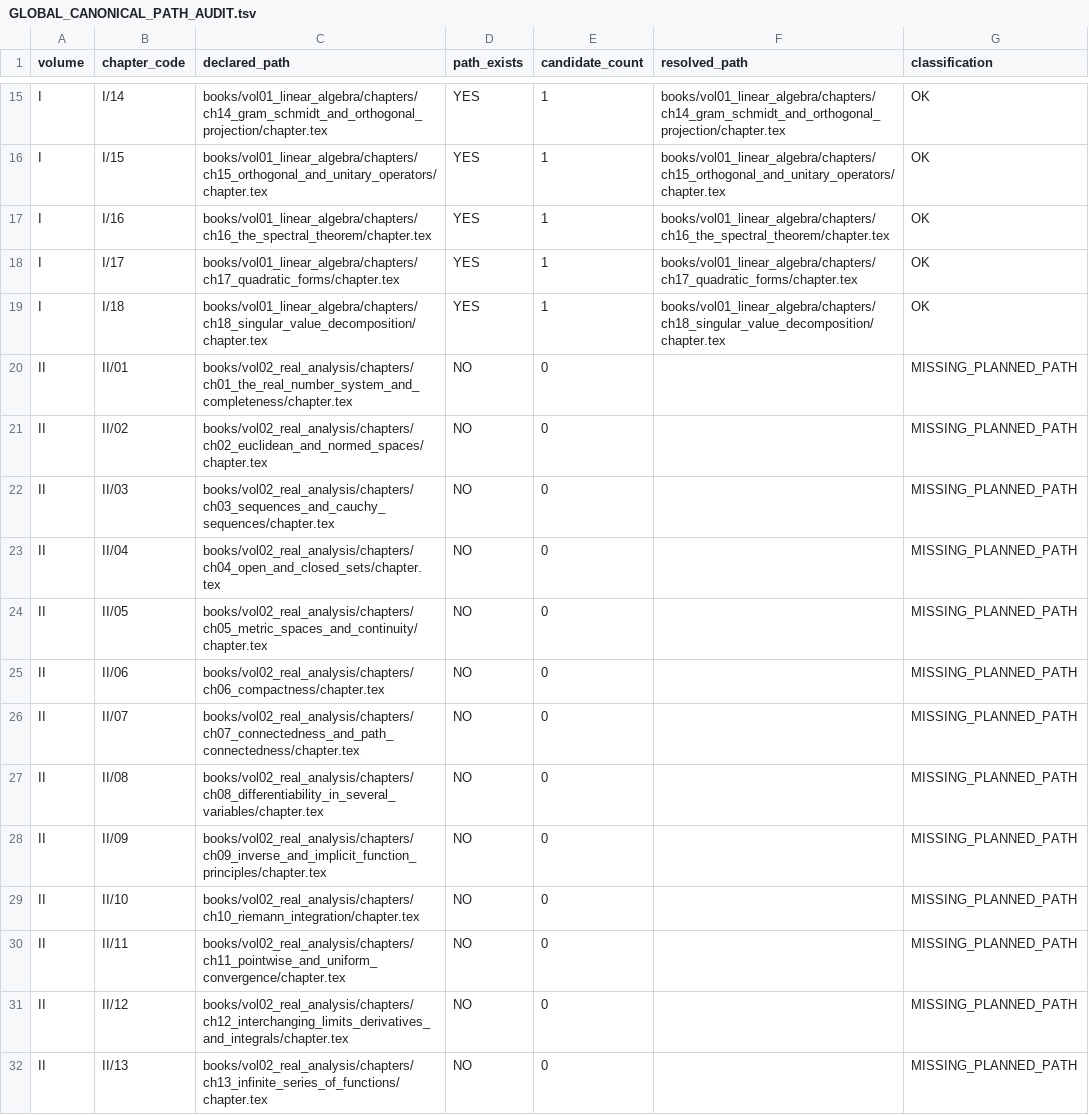
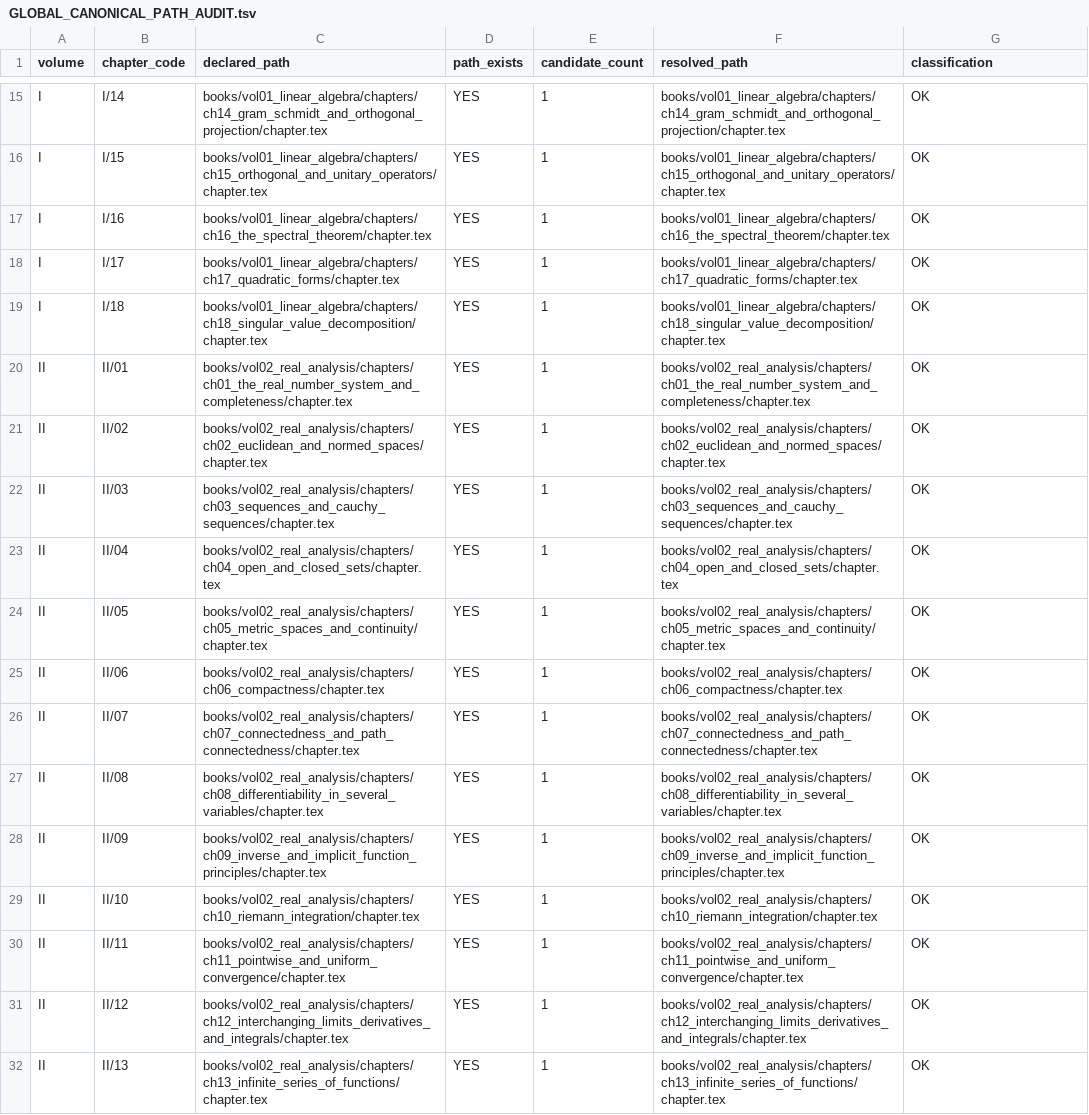
Before and after one commit to expert10000/math, a TSV file: reports/series/GLOBAL_CANONICAL_PATH_AUDIT.tsv, drawn as a sheet; only a part is shown, gaps mark what is left out; the diff covers the shown part only.

Commit message:
vol02: reconstruct II/13-II/25 and freeze Real Analysis

```diff
--- a/reports/series/GLOBAL_CANONICAL_PATH_AUDIT.tsv
+++ b/reports/series/GLOBAL_CANONICAL_PATH_AUDIT.tsv
@@ -19,14 +19,14 @@ I	I/17	books/vol01_linear_algebra/chapters/ch17_quadratic_forms/chapter.tex	YES
 I	I/18	books/vol01_linear_algebra/chapters/ch18_singular_value_decomposition/chapter.tex	YES	1	books/vol01_linear_algebra/chapters/ch18_singular_value_decomposition/chapter.tex	OK
-II	II/01	books/vol02_real_analysis/chapters/ch01_the_real_number_system_and_completeness/chapter.tex	NO	0		MISSING_PLANNED_PATH
-II	II/02	books/vol02_real_analysis/chapters/ch02_euclidean_and_normed_spaces/chapter.tex	NO	0		MISSING_PLANNED_PATH
-II	II/03	books/vol02_real_analysis/chapters/ch03_sequences_and_cauchy_sequences/chapter.tex	NO	0		MISSING_PLANNED_PATH
-II	II/04	books/vol02_real_analysis/chapters/ch04_open_and_closed_sets/chapter.tex	NO	0		MISSING_PLANNED_PATH
-II	II/05	books/vol02_real_analysis/chapters/ch05_metric_spaces_and_continuity/chapter.tex	NO	0		MISSING_PLANNED_PATH
-II	II/06	books/vol02_real_analysis/chapters/ch06_compactness/chapter.tex	NO	0		MISSING_PLANNED_PATH
-II	II/07	books/vol02_real_analysis/chapters/ch07_connectedness_and_path_connectedness/chapter.tex	NO	0		MISSING_PLANNED_PATH
-II	II/08	books/vol02_real_analysis/chapters/ch08_differentiability_in_several_variables/chapter.tex	NO	0		MISSING_PLANNED_PATH
-II	II/09	books/vol02_real_analysis/chapters/ch09_inverse_and_implicit_function_principles/chapter.tex	NO	0		MISSING_PLANNED_PATH
-II	II/10	books/vol02_real_analysis/chapters/ch10_riemann_integration/chapter.tex	NO	0		MISSING_PLANNED_PATH
-II	II/11	books/vol02_real_analysis/chapters/ch11_pointwise_and_uniform_convergence/chapter.tex	NO	0		MISSING_PLANNED_PATH
-II	II/12	books/vol02_real_analysis/chapters/ch12_interchanging_limits_derivatives_and_integrals/chapter.tex	NO	0		MISSING_PLANNED_PATH
-II	II/13	books/vol02_real_analysis/chapters/ch13_infinite_series_of_functions/chapter.tex	NO	0		MISSING_PLANNED_PATH
+II	II/01	books/vol02_real_analysis/chapters/ch01_the_real_number_system_and_completeness/chapter.tex	YES	1	books/vol02_real_analysis/chapters/ch01_the_real_number_system_and_completeness/chapter.tex	OK
+II	II/02	books/vol02_real_analysis/chapters/ch02_euclidean_and_normed_spaces/chapter.tex	YES	1	books/vol02_real_analysis/chapters/ch02_euclidean_and_normed_spaces/chapter.tex	OK
+II	II/03	books/vol02_real_analysis/chapters/ch03_sequences_and_cauchy_sequences/chapter.tex	YES	1	books/vol02_real_analysis/chapters/ch03_sequences_and_cauchy_sequences/chapter.tex	OK
+II	II/04	books/vol02_real_analysis/chapters/ch04_open_and_closed_sets/chapter.tex	YES	1	books/vol02_real_analysis/chapters/ch04_open_and_closed_sets/chapter.tex	OK
+II	II/05	books/vol02_real_analysis/chapters/ch05_metric_spaces_and_continuity/chapter.tex	YES	1	books/vol02_real_analysis/chapters/ch05_metric_spaces_and_continuity/chapter.tex	OK
+II	II/06	books/vol02_real_analysis/chapters/ch06_compactness/chapter.tex	YES	1	books/vol02_real_analysis/chapters/ch06_compactness/chapter.tex	OK
+II	II/07	books/vol02_real_analysis/chapters/ch07_connectedness_and_path_connectedness/chapter.tex	YES	1	books/vol02_real_analysis/chapters/ch07_connectedness_and_path_connectedness/chapter.tex	OK
+II	II/08	books/vol02_real_analysis/chapters/ch08_differentiability_in_several_variables/chapter.tex	YES	1	books/vol02_real_analysis/chapters/ch08_differentiability_in_several_variables/chapter.tex	OK
+II	II/09	books/vol02_real_analysis/chapters/ch09_inverse_and_implicit_function_principles/chapter.tex	YES	1	books/vol02_real_analysis/chapters/ch09_inverse_and_implicit_function_principles/chapter.tex	OK
+II	II/10	books/vol02_real_analysis/chapters/ch10_riemann_integration/chapter.tex	YES	1	books/vol02_real_analysis/chapters/ch10_riemann_integration/chapter.tex	OK
+II	II/11	books/vol02_real_analysis/chapters/ch11_pointwise_and_uniform_convergence/chapter.tex	YES	1	books/vol02_real_analysis/chapters/ch11_pointwise_and_uniform_convergence/chapter.tex	OK
+II	II/12	books/vol02_real_analysis/chapters/ch12_interchanging_limits_derivatives_and_integrals/chapter.tex	YES	1	books/vol02_real_analysis/chapters/ch12_interchanging_limits_derivatives_and_integrals/chapter.tex	OK
+II	II/13	books/vol02_real_analysis/chapters/ch13_infinite_series_of_functions/chapter.tex	YES	1	books/vol02_real_analysis/chapters/ch13_infinite_series_of_functions/chapter.tex	OK
```
Also changed, not shown: 48 edited cells elsewhere in this file, books/VOLUME_METADATA_AUDIT.tsv, editorial/CHAPTER_STATUS.tsv, 36 other files.
